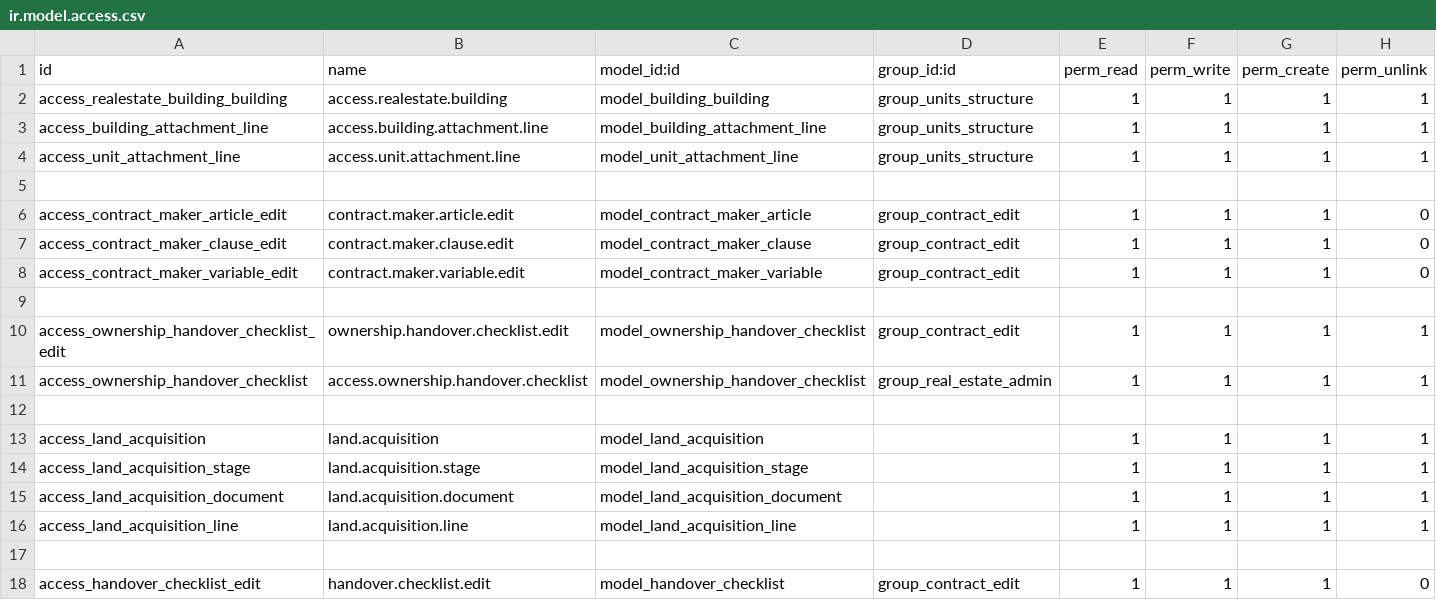
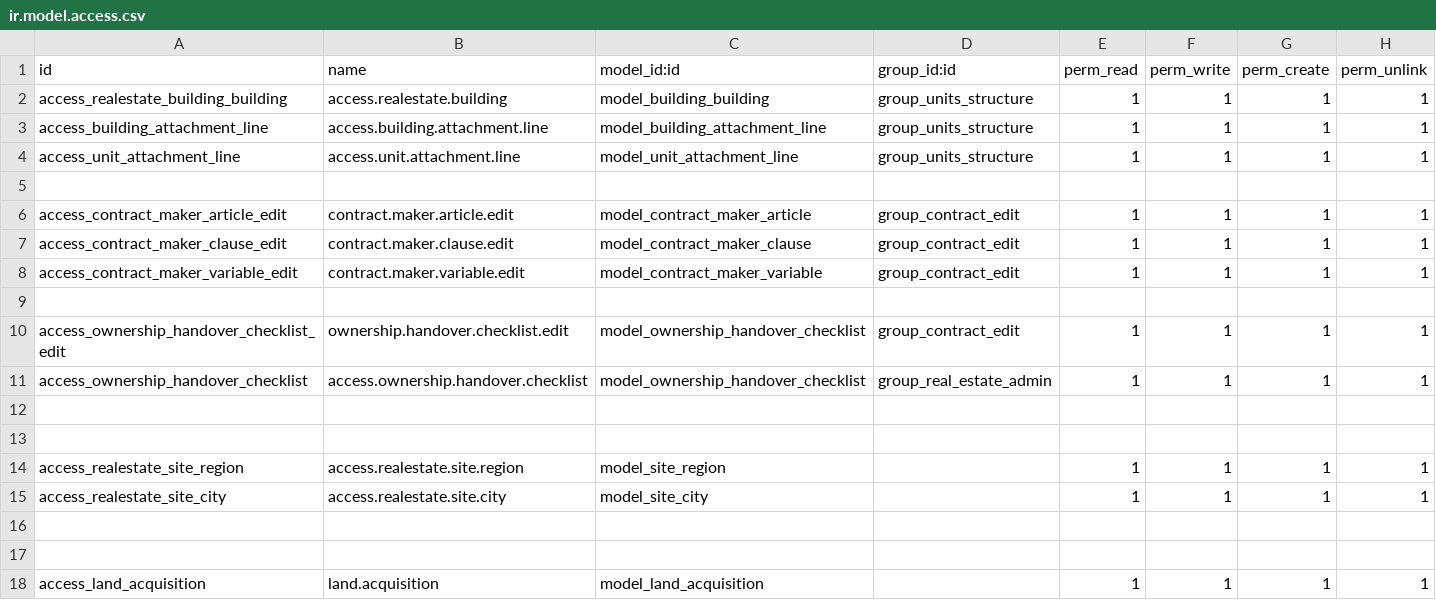
Before and after one commit to klbthedev/kxrealestate, a CSV file: kx_realestate/security/ir.model.access.csv, drawn as a sheet; only a part is shown; the shorter side is filled out with more unchanged rows.

```diff
--- a/kx_realestate/security/ir.model.access.csv
+++ b/kx_realestate/security/ir.model.access.csv
@@ -5,5 +5,5 @@ access_unit_attachment_line,access.unit.attachment.line,model_unit_attachment_li
 
-access_contract_maker_article_edit,contract.maker.article.edit,model_contract_maker_article,group_contract_edit,1,1,1,0
-access_contract_maker_clause_edit,contract.maker.clause.edit,model_contract_maker_clause,group_contract_edit,1,1,1,0
-access_contract_maker_variable_edit,contract.maker.variable.edit,model_contract_maker_variable,group_contract_edit,1,1,1,0
+access_contract_maker_article_edit,contract.maker.article.edit,model_contract_maker_article,group_contract_edit,1,1,1,1
+access_contract_maker_clause_edit,contract.maker.clause.edit,model_contract_maker_clause,group_contract_edit,1,1,1,1
+access_contract_maker_variable_edit,contract.maker.variable.edit,model_contract_maker_variable,group_contract_edit,1,1,1,1
 
@@ -11,2 +11,7 @@ access_ownership_handover_checklist_edit,ownership.handover.checklist.edit,model
 access_ownership_handover_checklist,access.ownership.handover.checklist,model_ownership_handover_checklist,group_real_estate_admin,1,1,1,1
+
+
+access_realestate_site_region,access.realestate.site.region,model_site_region,,1,1,1,1
+access_realestate_site_city,access.realestate.site.city,model_site_city,,1,1,1,1
+
 
```
Also changed, not shown: 15 other files.
